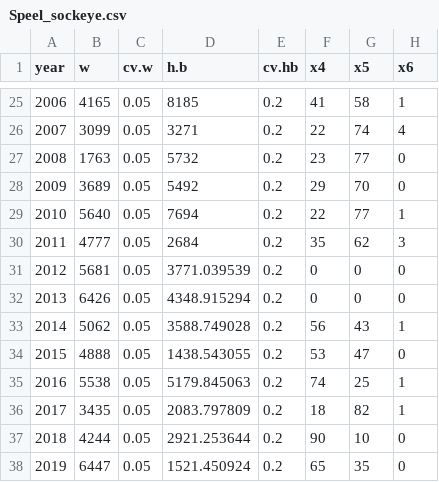
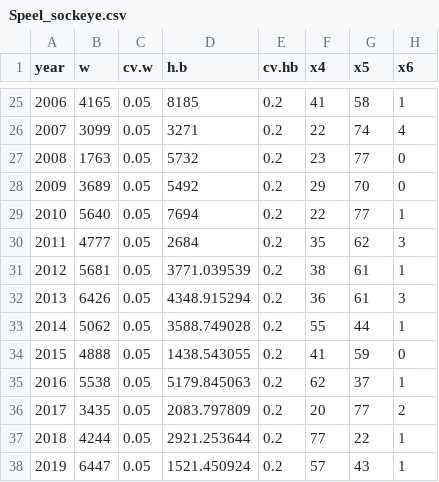
Before and after one commit to commfish/Speel_sockeye_escapement_goal, a CSV file: data/Speel_sockeye.csv, drawn as a sheet; only a part is shown, gaps mark what is left out.

Commit message:
commit new data

```diff
--- a/data/Speel_sockeye.csv
+++ b/data/Speel_sockeye.csv
@@ -30,9 +30,9 @@ year,w,cv.w,h.b,cv.hb,x4,x5,x6
 2011,4777,0.05,2684,0.2,35,62,3
-2012,5681,0.05,3771.039539,0.2,0,0,0
-2013,6426,0.05,4348.915294,0.2,0,0,0
-2014,5062,0.05,3588.749028,0.2,56,43,1
-2015,4888,0.05,1438.543055,0.2,53,47,0
-2016,5538,0.05,5179.845063,0.2,74,25,1
-2017,3435,0.05,2083.797809,0.2,18,82,1
-2018,4244,0.05,2921.253644,0.2,90,10,0
-2019,6447,0.05,1521.450924,0.2,65,35,0
+2012,5681,0.05,3771.039539,0.2,38,61,1
+2013,6426,0.05,4348.915294,0.2,36,61,3
+2014,5062,0.05,3588.749028,0.2,55,44,1
+2015,4888,0.05,1438.543055,0.2,41,59,0
+2016,5538,0.05,5179.845063,0.2,62,37,1
+2017,3435,0.05,2083.797809,0.2,20,77,2
+2018,4244,0.05,2921.253644,0.2,77,22,1
+2019,6447,0.05,1521.450924,0.2,57,43,1
```
Also changed, not shown: 1 other file.
